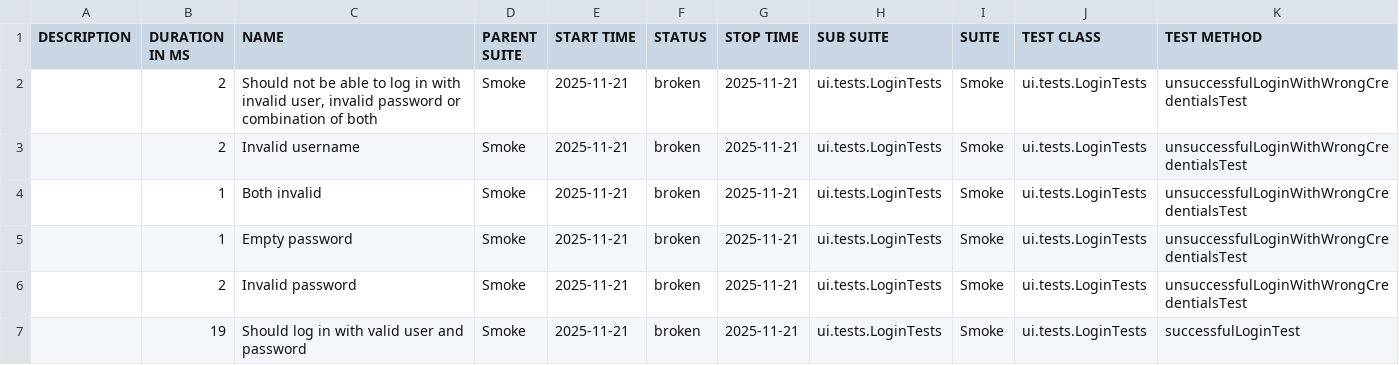
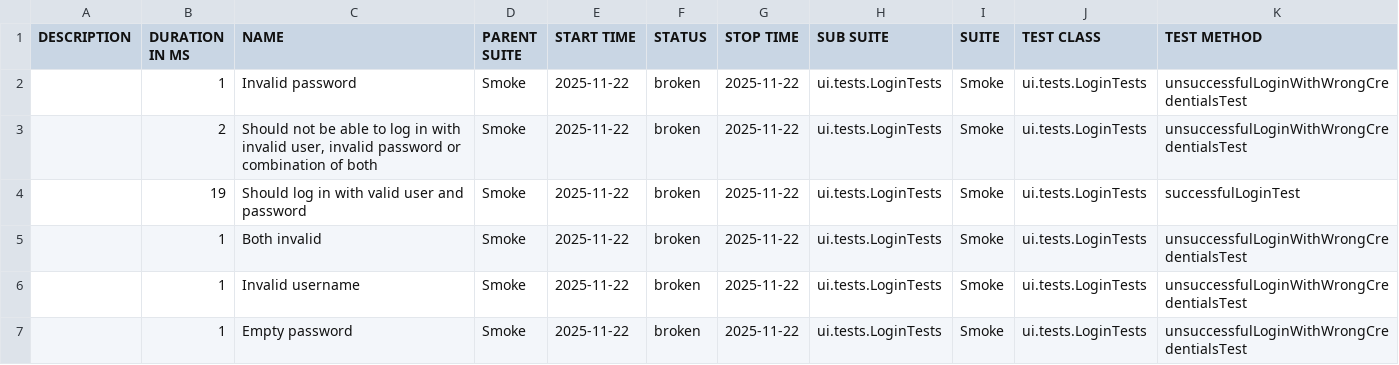
Before and after one commit to natekostovska/playwright-java-project, a CSV file: suites.csv, drawn as a sheet.

```diff
--- a/suites.csv
+++ b/suites.csv
@@ -1,7 +1,7 @@
 "DESCRIPTION","DURATION IN MS","NAME","PARENT SUITE","START TIME","STATUS","STOP TIME","SUB SUITE","SUITE","TEST CLASS","TEST METHOD"
-"","2","Should not be able to log in with invalid user, invalid password or combination of both","Smoke","2025-11-21","broken","2025-11-21","ui.tests.LoginTests","Smoke","ui.tests.LoginTests","unsuccessfulLoginWithWrongCredentialsTest"
-"","2","Invalid username","Smoke","2025-11-21","broken","2025-11-21","ui.tests.LoginTests","Smoke","ui.tests.LoginTests","unsuccessfulLoginWithWrongCredentialsTest"
-"","1","Both invalid","Smoke","2025-11-21","broken","2025-11-21","ui.tests.LoginTests","Smoke","ui.tests.LoginTests","unsuccessfulLoginWithWrongCredentialsTest"
-"","1","Empty password","Smoke","2025-11-21","broken","2025-11-21","ui.tests.LoginTests","Smoke","ui.tests.LoginTests","unsuccessfulLoginWithWrongCredentialsTest"
-"","2","Invalid password","Smoke","2025-11-21","broken","2025-11-21","ui.tests.LoginTests","Smoke","ui.tests.LoginTests","unsuccessfulLoginWithWrongCredentialsTest"
-"","19","Should log in with valid user and password","Smoke","2025-11-21","broken","2025-11-21","ui.tests.LoginTests","Smoke","ui.tests.LoginTests","successfulLoginTest"
+"","1","Invalid password","Smoke","2025-11-22","broken","2025-11-22","ui.tests.LoginTests","Smoke","ui.tests.LoginTests","unsuccessfulLoginWithWrongCredentialsTest"
+"","2","Should not be able to log in with invalid user, invalid password or combination of both","Smoke","2025-11-22","broken","2025-11-22","ui.tests.LoginTests","Smoke","ui.tests.LoginTests","unsuccessfulLoginWithWrongCredentialsTest"
+"","19","Should log in with valid user and password","Smoke","2025-11-22","broken","2025-11-22","ui.tests.LoginTests","Smoke","ui.tests.LoginTests","successfulLoginTest"
+"","1","Both invalid","Smoke","2025-11-22","broken","2025-11-22","ui.tests.LoginTests","Smoke","ui.tests.LoginTests","unsuccessfulLoginWithWrongCredentialsTest"
+"","1","Invalid username","Smoke","2025-11-22","broken","2025-11-22","ui.tests.LoginTests","Smoke","ui.tests.LoginTests","unsuccessfulLoginWithWrongCredentialsTest"
+"","1","Empty password","Smoke","2025-11-22","broken","2025-11-22","ui.tests.LoginTests","Smoke","ui.tests.LoginTests","unsuccessfulLoginWithWrongCredentialsTest"
```
Also changed, not shown: 31 other files.
